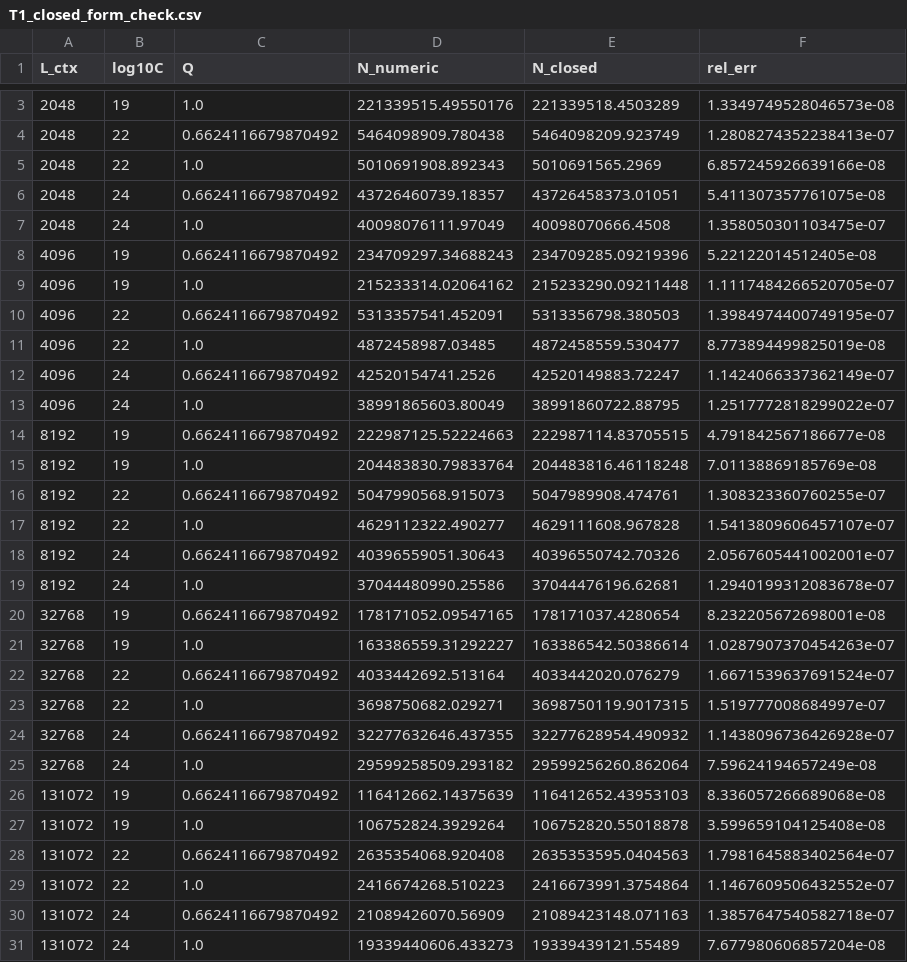
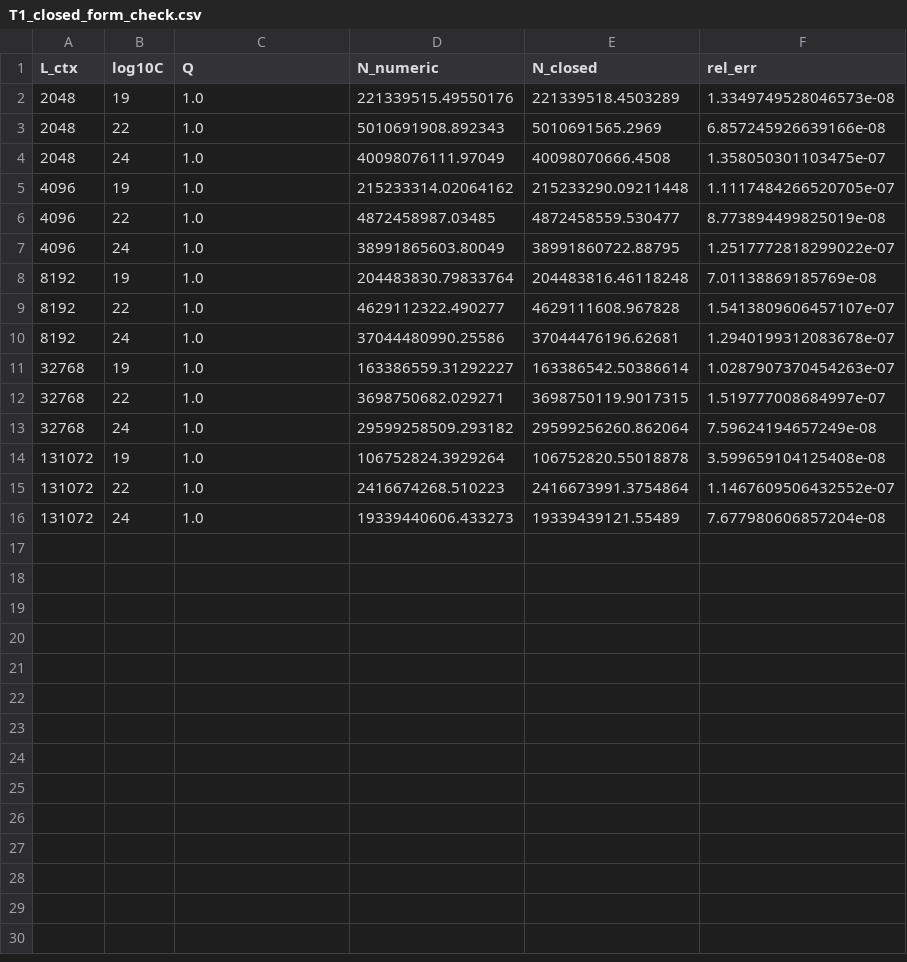
Before and after one commit to lixingyi701/HaJX, a CSV file: src/outputs_q3/tables/T1_closed_form_check.csv, drawn as a sheet; only a part is shown, gaps mark what is left out; the diff covers the shown part only.

```diff
--- a/src/outputs_q3/tables/T1_closed_form_check.csv
+++ b/src/outputs_q3/tables/T1_closed_form_check.csv
@@ -3,29 +2,15 @@
 2048,19,1.0,221339515.49550176,221339518.4503289,1.3349749528046573e-08
-2048,22,0.6624116679870492,5464098909.780438,5464098209.923749,1.2808274352238413e-07
 2048,22,1.0,5010691908.892343,5010691565.2969,6.857245926639166e-08
-2048,24,0.6624116679870492,43726460739.18357,43726458373.01051,5.411307357761075e-08
 2048,24,1.0,40098076111.97049,40098070666.4508,1.358050301103475e-07
-4096,19,0.6624116679870492,234709297.34688243,234709285.09219396,5.22122014512405e-08
 4096,19,1.0,215233314.02064162,215233290.09211448,1.1117484266520705e-07
-4096,22,0.6624116679870492,5313357541.452091,5313356798.380503,1.3984974400749195e-07
 4096,22,1.0,4872458987.03485,4872458559.530477,8.773894499825019e-08
-4096,24,0.6624116679870492,42520154741.2526,42520149883.72247,1.1424066337362149e-07
 4096,24,1.0,38991865603.80049,38991860722.88795,1.2517772818299022e-07
-8192,19,0.6624116679870492,222987125.52224663,222987114.83705515,4.791842567186677e-08
 8192,19,1.0,204483830.79833764,204483816.46118248,7.01138869185769e-08
-8192,22,0.6624116679870492,5047990568.915073,5047989908.474761,1.308323360760255e-07
 8192,22,1.0,4629112322.490277,4629111608.967828,1.5413809606457107e-07
-8192,24,0.6624116679870492,40396559051.30643,40396550742.70326,2.0567605441002001e-07
 8192,24,1.0,37044480990.25586,37044476196.62681,1.2940199312083678e-07
-32768,19,0.6624116679870492,178171052.09547165,178171037.4280654,8.232205672698001e-08
 32768,19,1.0,163386559.31292227,163386542.50386614,1.0287907370454263e-07
-32768,22,0.6624116679870492,4033442692.513164,4033442020.076279,1.6671539637691524e-07
 32768,22,1.0,3698750682.029271,3698750119.9017315,1.519777008684997e-07
-32768,24,0.6624116679870492,32277632646.437355,32277628954.490932,1.1438096736426928e-07
 32768,24,1.0,29599258509.293182,29599256260.862064,7.59624194657249e-08
-131072,19,0.6624116679870492,116412662.14375639,116412652.43953103,8.336057266689068e-08
 131072,19,1.0,106752824.3929264,106752820.55018878,3.599659104125408e-08
-131072,22,0.6624116679870492,2635354068.920408,2635353595.0404563,1.7981645883402564e-07
 131072,22,1.0,2416674268.510223,2416673991.3754864,1.1467609506432552e-07
-131072,24,0.6624116679870492,21089426070.56909,21089423148.071163,1.3857647540582718e-07
 131072,24,1.0,19339440606.433273,19339439121.55489,7.677980606857204e-08
```
Also changed, not shown: 1 removed row elsewhere in this file, src/outputs_q3/tables/T1_key_budgets_Lctx2048.csv, src/outputs_q3/tables/T1_solver_vs_grid.csv, 31 other files.
